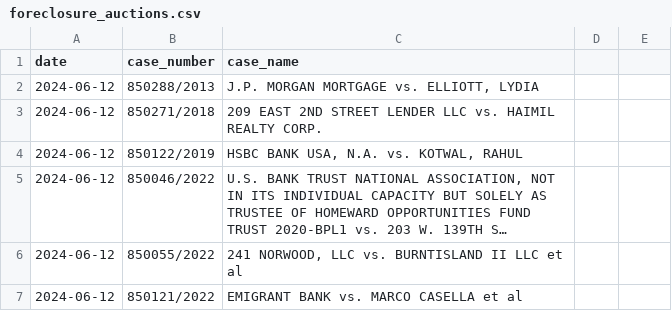
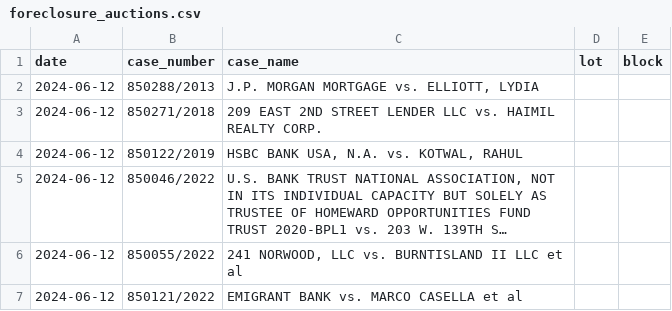
Before and after one commit to ivoytov/manhattan, a CSV file: transactions/foreclosure_auctions.csv, drawn as a sheet; long unchanged cells end in …; the diff names each change by its address in the sheet, - before the commit and + after, or states it on an @@ line.

```diff
--- a/transactions/foreclosure_auctions.csv
+++ b/transactions/foreclosure_auctions.csv
-D1: (empty)
+D1: lot
-E1: (empty)
+E1: block
```
Also changed, not shown: home_price_index.csv, 5 other files.
